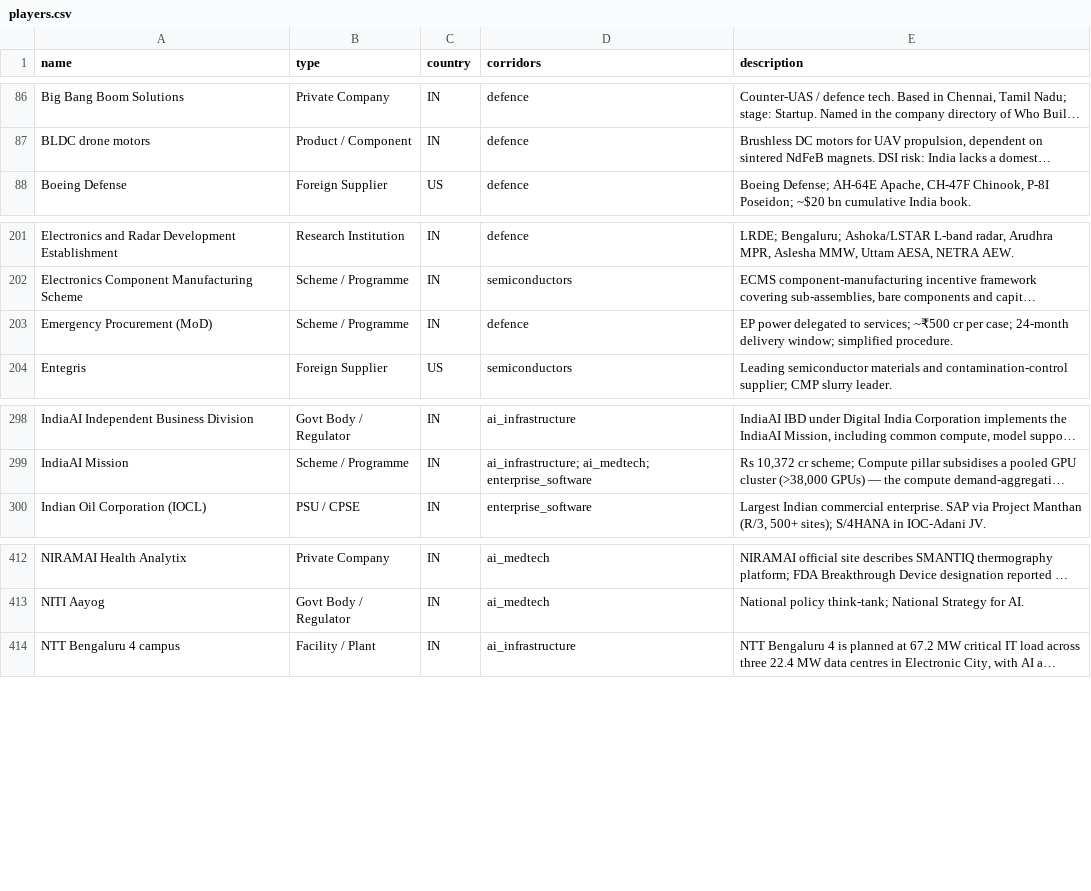
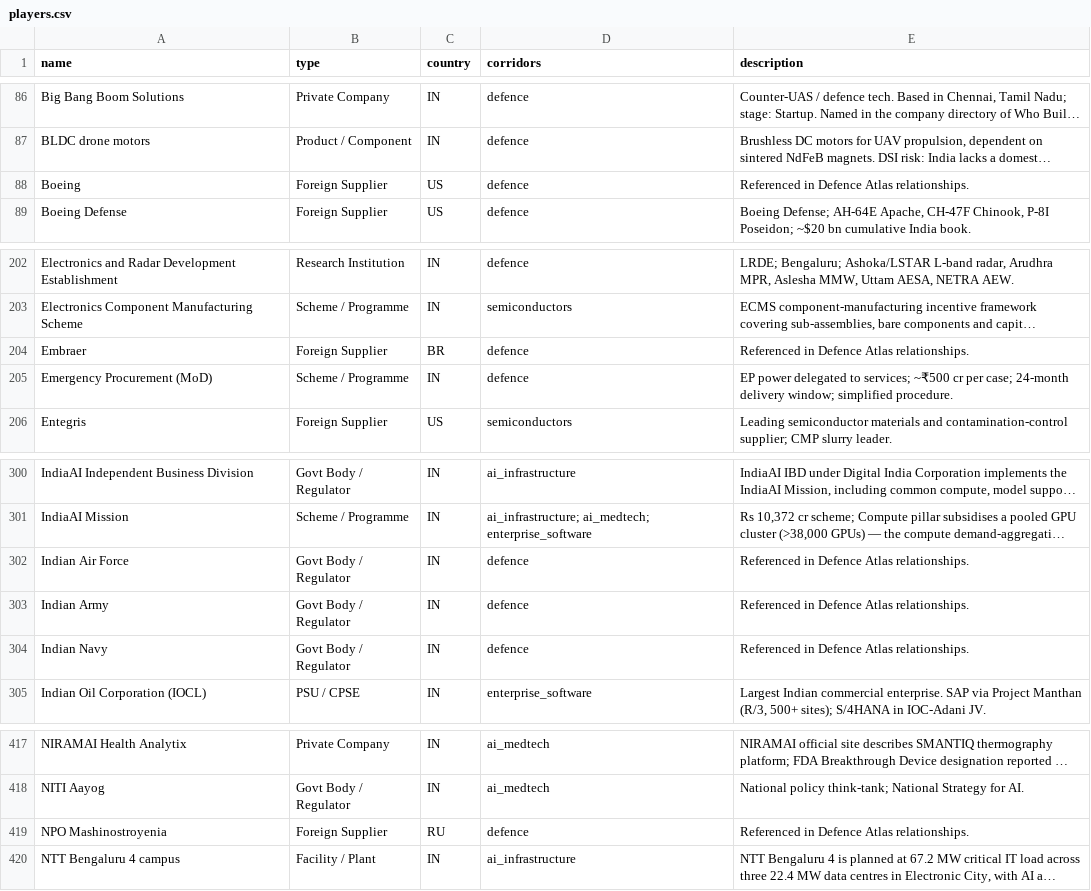
Before and after one commit to rajnipranav/techadyant_labs, a CSV file: public/data/atlas/players.csv, drawn as a sheet; only a part is shown, gaps mark what is left out; long unchanged cells end in …; the diff names each change by its address in the sheet, - before the commit and + after, or states it on an @@ line.

Commit message:
atlas: complete defence load (relationships fixed, +71 edges, +6 players)

```diff
--- a/public/data/atlas/players.csv
+++ b/public/data/atlas/players.csv
+row 88: Boeing | Foreign Supplier | US | defence | Referenced in Defence Atlas relationships.
+row 204: Embraer | Foreign Supplier | BR | defence | Referenced in Defence Atlas relationships.
+row 302: Indian Air Force | Govt Body / Regulator | IN | defence | Referenced in Defence Atlas relationships.
+row 303: Indian Army | Govt Body / Regulator | IN | defence | Referenced in Defence Atlas relationships.
+row 304: Indian Navy | Govt Body / Regulator | IN | defence | Referenced in Defence Atlas relationships.
+row 419: NPO Mashinostroyenia | Foreign Supplier | RU | defence | Referenced in Defence Atlas relationships.
```
Also changed, not shown: 2 other files.
